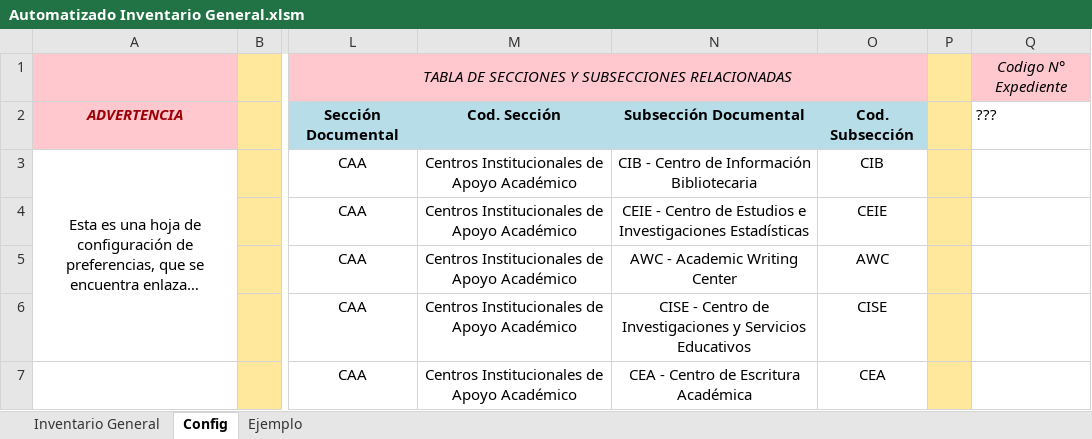
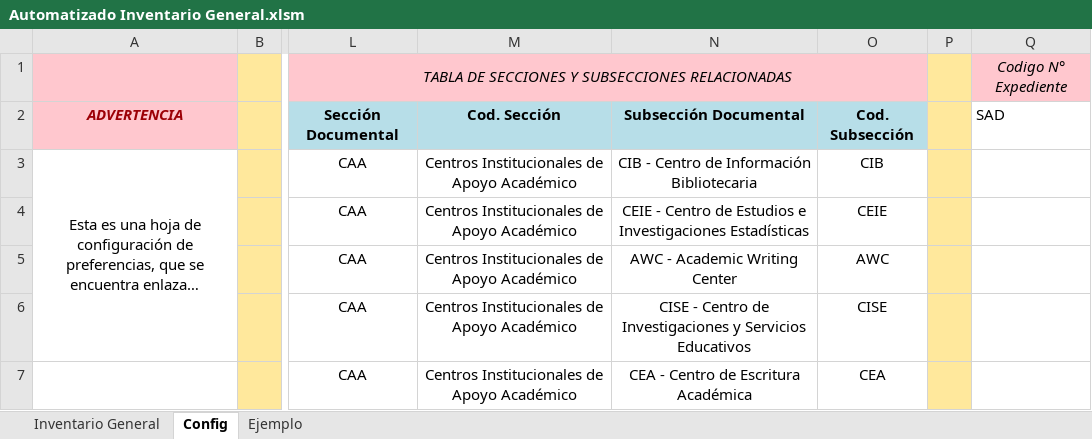
Before and after one commit to alan-am/VBA_automation, an Excel workbook: Automatizado Inventario General.xlsm, sheet Config, drawn as a sheet; only a part is shown, gaps mark what is left out; long unchanged cells end in …; values as stored, in another font and other column widths than the file's, no borders; the diff names each change by its address in the sheet, - before the commit and + after, or states it on an @@ line.

```diff
--- a/Automatizado Inventario General.xlsm (sheet Config)
+++ b/Automatizado Inventario General.xlsm (sheet Config)
-Q2: ???
+Q2: SAD
```
Also changed, not shown: sheet Inventario General, 5 other files.
